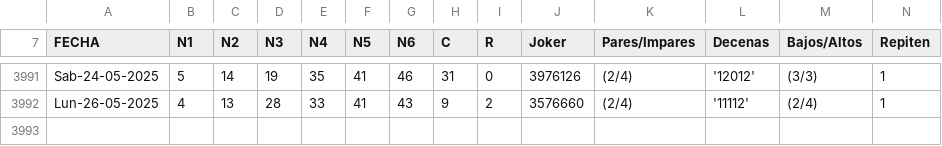
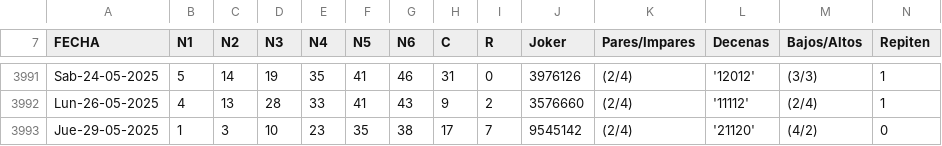
Before and after one commit to artdecos/primitiva, a CSV file: Histórico de sorteos de La Primitiva.csv, drawn as a sheet; only a part is shown, gaps mark what is left out.

Commit message:
Update Histórico de sorteos de La Primitiva.csv

```diff
--- a/Histórico de sorteos de La Primitiva.csv
+++ b/Histórico de sorteos de La Primitiva.csv
@@ -3992 +3992,2 @@ Sab-24-05-2025 ; 5;14;19;35;41;46;31;0;3976126;(2/4);'12012';(3/3);1
 Lun-26-05-2025 ; 4;13;28;33;41;43; 9;2;3576660;(2/4);'11112';(2/4);1
+Jue-29-05-2025 ; 1;3;10;23;35;38; 17;7;9545142;(2/4);'21120';(4/2);0
```
